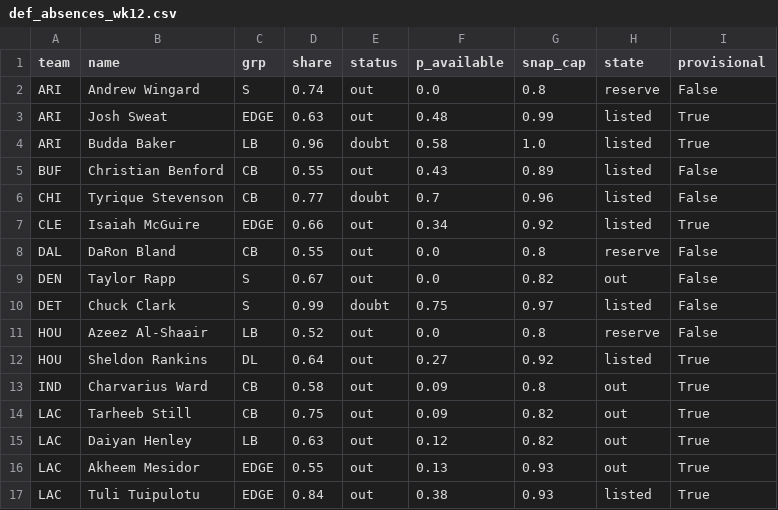
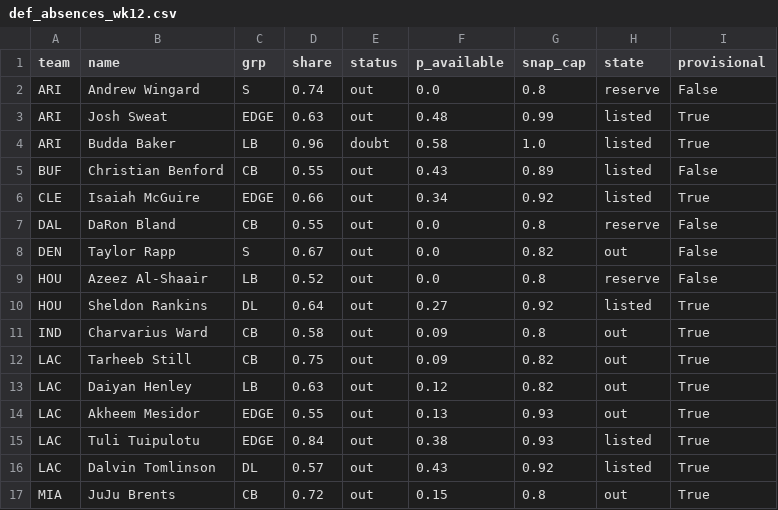
Before and after one commit to dhanani1/dwain-coverage-data, a CSV file: def_absences_wk12.csv, drawn as a sheet; only a part is shown; the shorter side is filled out with more unchanged rows.

```diff
--- a/def_absences_wk12.csv
+++ b/def_absences_wk12.csv
@@ -5,3 +5,2 @@ ARI,Budda Baker,LB,0.96,doubt,0.58,1.0,listed,True
 BUF,Christian Benford,CB,0.55,out,0.43,0.89,listed,False
-CHI,Tyrique Stevenson,CB,0.77,doubt,0.7,0.96,listed,False
 CLE,Isaiah McGuire,EDGE,0.66,out,0.34,0.92,listed,True
@@ -9,3 +8,2 @@ DAL,DaRon Bland,CB,0.55,out,0.0,0.8,reserve,False
 DEN,Taylor Rapp,S,0.67,out,0.0,0.82,out,False
-DET,Chuck Clark,S,0.99,doubt,0.75,0.97,listed,False
 HOU,Azeez Al-Shaair,LB,0.52,out,0.0,0.8,reserve,False
```
Also changed, not shown: t2_fp.csv, t2_fp_numeric.csv, 17 other files.
